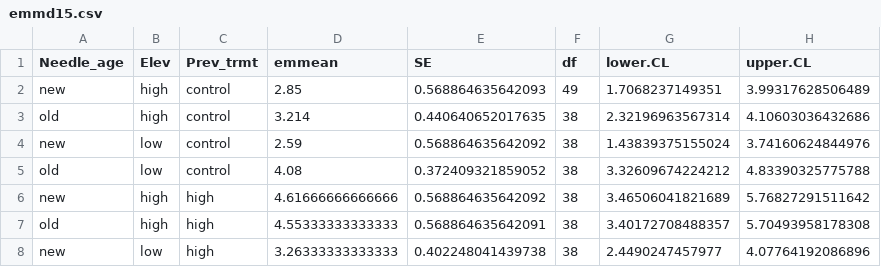
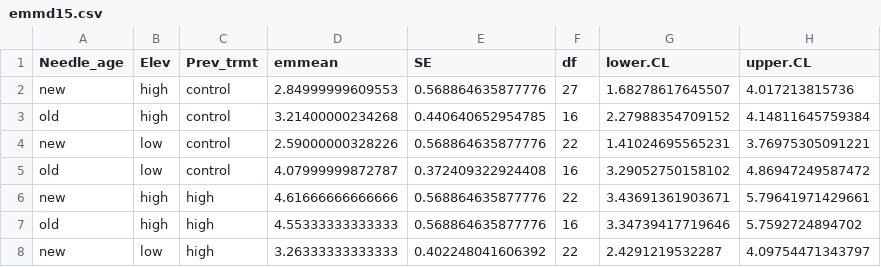
Before and after one commit to anna-haigh/Growth_Chamber, a CSV file: data/Chlorophyll_fluorescence/processed/emmd15.csv, drawn as a sheet; only a part is shown; the diff covers the shown part only.

```diff
--- a/data/Chlorophyll_fluorescence/processed/emmd15.csv
+++ b/data/Chlorophyll_fluorescence/processed/emmd15.csv
@@ -1,8 +1,8 @@
 "Needle_age","Elev","Prev_trmt","emmean","SE","df","lower.CL","upper.CL"
-"new","high","control",2.85,0.568864635642093,49,1.7068237149351,3.99317628506489
-"old","high","control",3.214,0.440640652017635,38,2.32196963567314,4.10603036432686
-"new","low","control",2.59,0.568864635642092,38,1.43839375155024,3.74160624844976
-"old","low","control",4.08,0.372409321859052,38,3.32609674224212,4.83390325775788
-"new","high","high",4.61666666666666,0.568864635642092,38,3.46506041821689,5.76827291511642
-"old","high","high",4.55333333333333,0.568864635642091,38,3.40172708488357,5.70493958178308
-"new","low","high",3.26333333333333,0.402248041439738,38,2.4490247457977,4.07764192086896
+"new","high","control",2.84999999609553,0.568864635877776,27,1.68278617645507,4.017213815736
+"old","high","control",3.21400000234268,0.440640652954785,16,2.27988354709152,4.14811645759384
+"new","low","control",2.59000000328226,0.568864635877776,22,1.41024695565231,3.76975305091221
+"old","low","control",4.07999999872787,0.372409322924408,16,3.29052750158102,4.86947249587472
+"new","high","high",4.61666666666666,0.568864635877776,22,3.43691361903671,5.79641971429661
+"old","high","high",4.55333333333333,0.568864635877776,16,3.34739417719646,5.7592724894702
+"new","low","high",3.26333333333333,0.402248041606392,22,2.4291219532287,4.09754471343797
```
Also changed, not shown: 24 edited cells elsewhere in this file, data/Chlorophyll_fluorescence/processed/dur_emm_rec_rate.csv, data/Chlorophyll_fluorescence/processed/dur_rrr.csv, 32 other files.
